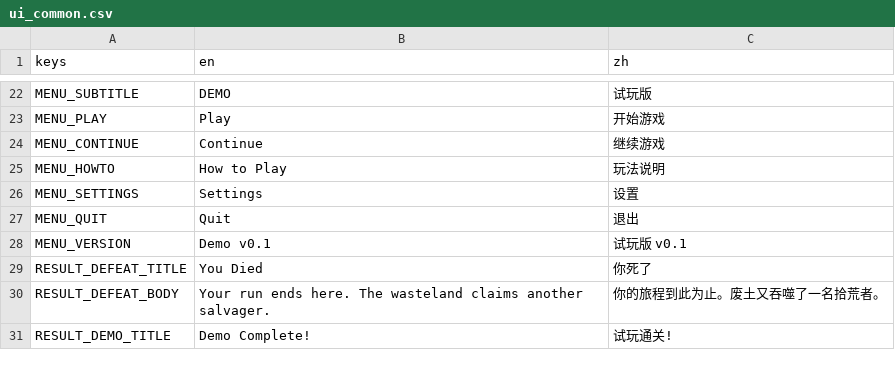
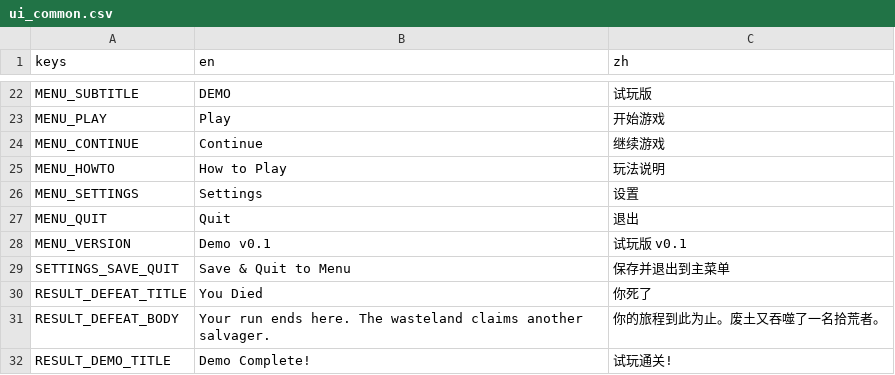
Before and after one commit to Jelly13124/Cardgame, a CSV file: assets/translations/ui_common.csv, drawn as a sheet; only a part is shown, gaps mark what is left out; the diff names each change by its address in the sheet, - before the commit and + after, or states it on an @@ line.

```diff
--- a/assets/translations/ui_common.csv
+++ b/assets/translations/ui_common.csv
+row 29: SETTINGS_SAVE_QUIT | Save & Quit to Menu | 保存并退出到主菜单
```
Also changed, not shown: 3 other files.
